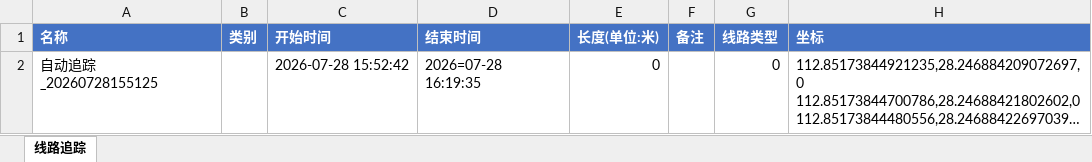
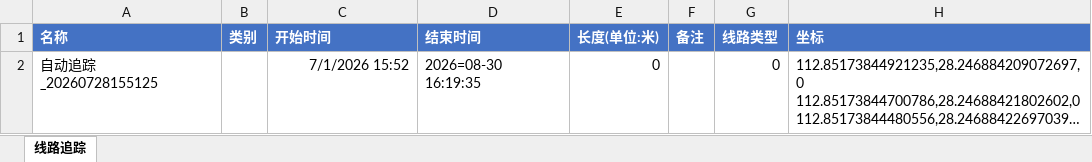
Before and after one commit to aime4eve/smart-livestock, an Excel workbook: 轨迹检验线路2.xlsx, sheet 线路追踪, drawn as a sheet; long unchanged cells end in …; values as stored, in another font and other column widths than the file's, no borders; the diff names each change by its address in the sheet, - before the commit and + after, or states it on an @@ line.

```diff
--- a/轨迹检验线路2.xlsx (sheet 线路追踪)
+++ b/轨迹检验线路2.xlsx (sheet 线路追踪)
-C2 (开始时间): 2026-07-28 15:52:42
+C2 (开始时间): 7/1/2026 15:52
-D2 (结束时间): 2026=07-28 16:19:35
+D2 (结束时间): 2026=08-30 16:19:35
```
Also changed, not shown: 28 other files.
